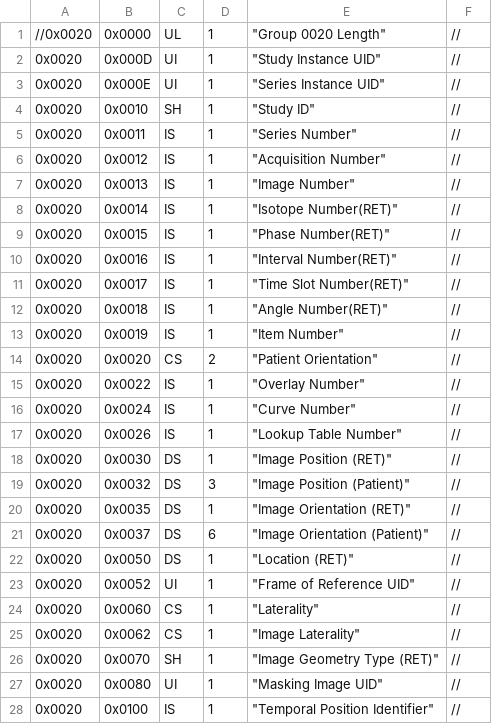
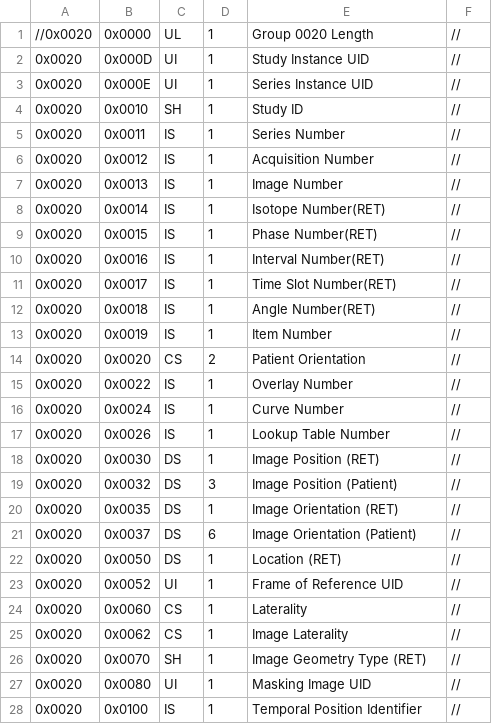
Before and after one commit to mist-team/mist, a CSV file: mist/io/dicom_tag/dicom_tag0020.csv, drawn as a sheet; only a part is shown; the diff covers the shown part only.

```diff
--- a/mist/io/dicom_tag/dicom_tag0020.csv
+++ b/mist/io/dicom_tag/dicom_tag0020.csv
@@ -1,28 +1,28 @@
-//0x0020,0x0000,UL,1,"""Group 0020 Length""",//
-0x0020,0x000D,UI,1,"""Study Instance UID""",//
-0x0020,0x000E,UI,1,"""Series Instance UID""",//
-0x0020,0x0010,SH,1,"""Study ID""",//
-0x0020,0x0011,IS,1,"""Series Number""",//
-0x0020,0x0012,IS,1,"""Acquisition Number""",//
-0x0020,0x0013,IS,1,"""Image Number""",//
-0x0020,0x0014,IS,1,"""Isotope Number(RET)""",//
-0x0020,0x0015,IS,1,"""Phase Number(RET)""",//
-0x0020,0x0016,IS,1,"""Interval Number(RET)""",//
-0x0020,0x0017,IS,1,"""Time Slot Number(RET)""",//
-0x0020,0x0018,IS,1,"""Angle Number(RET)""",//
-0x0020,0x0019,IS,1,"""Item Number""",//
-0x0020,0x0020,CS,2,"""Patient Orientation""",//
-0x0020,0x0022,IS,1,"""Overlay Number""",//
-0x0020,0x0024,IS,1,"""Curve Number""",//
-0x0020,0x0026,IS,1,"""Lookup Table Number""",//
-0x0020,0x0030,DS,1,"""Image Position (RET)""",//
-0x0020,0x0032,DS,3,"""Image Position (Patient)""",//
-0x0020,0x0035,DS,1,"""Image Orientation (RET)""",//
-0x0020,0x0037,DS,6,"""Image Orientation (Patient)""",//
-0x0020,0x0050,DS,1,"""Location (RET)""",//
-0x0020,0x0052,UI,1,"""Frame of Reference UID""",//
-0x0020,0x0060,CS,1,"""Laterality""",//
-0x0020,0x0062,CS,1,"""Image Laterality""",//
-0x0020,0x0070,SH,1,"""Image Geometry Type (RET)""",//
-0x0020,0x0080,UI,1,"""Masking Image UID""",//
-0x0020,0x0100,IS,1,"""Temporal Position Identifier""",//
+//0x0020,0x0000,UL,1,"Group 0020 Length",//
+0x0020,0x000D,UI,1,"Study Instance UID",//
+0x0020,0x000E,UI,1,"Series Instance UID",//
+0x0020,0x0010,SH,1,"Study ID",//
+0x0020,0x0011,IS,1,"Series Number",//
+0x0020,0x0012,IS,1,"Acquisition Number",//
+0x0020,0x0013,IS,1,"Image Number",//
+0x0020,0x0014,IS,1,"Isotope Number(RET)",//
+0x0020,0x0015,IS,1,"Phase Number(RET)",//
+0x0020,0x0016,IS,1,"Interval Number(RET)",//
+0x0020,0x0017,IS,1,"Time Slot Number(RET)",//
+0x0020,0x0018,IS,1,"Angle Number(RET)",//
+0x0020,0x0019,IS,1,"Item Number",//
+0x0020,0x0020,CS,2,"Patient Orientation",//
+0x0020,0x0022,IS,1,"Overlay Number",//
+0x0020,0x0024,IS,1,"Curve Number",//
+0x0020,0x0026,IS,1,"Lookup Table Number",//
+0x0020,0x0030,DS,1,"Image Position (RET)",//
+0x0020,0x0032,DS,3,"Image Position (Patient)",//
+0x0020,0x0035,DS,1,"Image Orientation (RET)",//
+0x0020,0x0037,DS,6,"Image Orientation (Patient)",//
+0x0020,0x0050,DS,1,"Location (RET)",//
+0x0020,0x0052,UI,1,"Frame of Reference UID",//
+0x0020,0x0060,CS,1,"Laterality",//
+0x0020,0x0062,CS,1,"Image Laterality",//
+0x0020,0x0070,SH,1,"Image Geometry Type (RET)",//
+0x0020,0x0080,UI,1,"Masking Image UID",//
+0x0020,0x0100,IS,1,"Temporal Position Identifier",//
```
Also changed, not shown: 51 edited cells elsewhere in this file, mist/io/dicom_tag/dicom_tag0008.csv, mist/io/dicom_tag/dicom_tag0018.csv, 42 other files.
